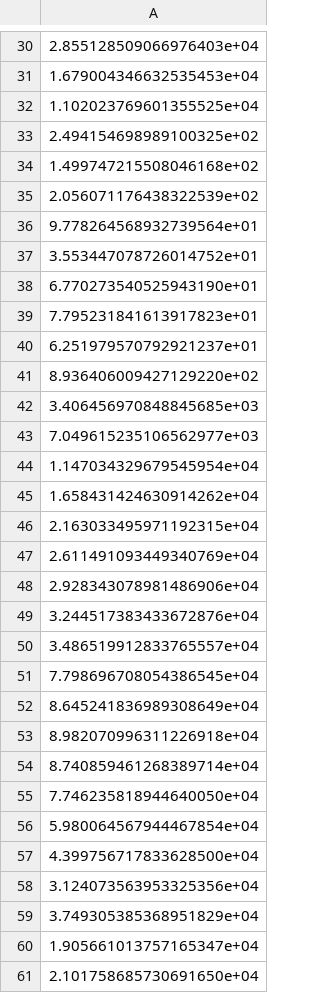
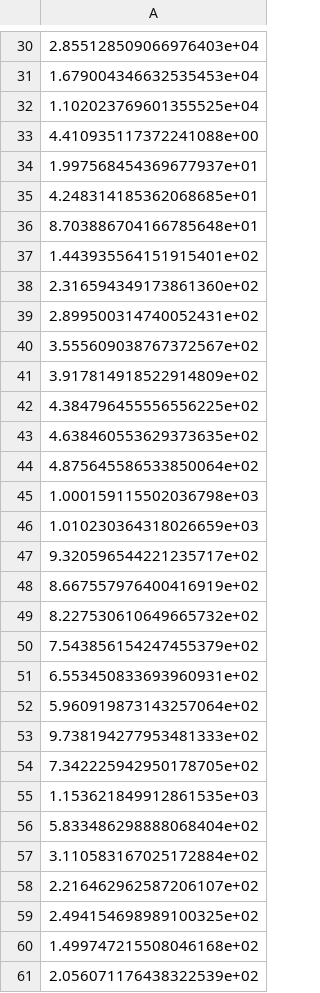
Before and after one commit to qhvuong/MINERvA_sterile, a CSV file: oscillations/mc_cv.csv, drawn as a sheet; only a part is shown, gaps mark what is left out; the shorter side is filled out with more unchanged rows; the diff covers the shown part only; the diff names each change by its address in the sheet, - before the commit and + after, or states it on an @@ line.

```diff
--- a/oscillations/mc_cv.csv
+++ b/oscillations/mc_cv.csv
+row 33: 4.410935117372241088e+00
+row 34: 1.997568454369677937e+01
+row 35: 4.248314185362068685e+01
+row 36: 8.703886704166785648e+01
+row 37: 1.443935564151915401e+02
+row 38: 2.316594349173861360e+02
+row 39: 2.899500314740052431e+02
+row 40: 3.555609038767372567e+02
+row 41: 3.917814918522914809e+02
+row 42: 4.384796455556556225e+02
+row 43: 4.638460553629373635e+02
+row 44: 4.875645586533850064e+02
+row 45: 1.000159115502036798e+03
+row 46: 1.010230364318026659e+03
+row 47: 9.320596544221235717e+02
+row 48: 8.667557976400416919e+02
+row 49: 8.227530610649665732e+02
+row 50: 7.543856154247455379e+02
+row 51: 6.553450833693960931e+02
+row 52: 5.960919873143257064e+02
+row 53: 9.738194277953481333e+02
+row 54: 7.342225942950178705e+02
+row 55: 1.153621849912861535e+03
+row 56: 5.833486298888068404e+02
+row 57: 3.110583167025172884e+02
+row 58: 2.216462962587206107e+02
```
Also changed, not shown: 24 removed rows and 26 edited cells elsewhere in this file, oscillations/data_cv.csv, oscillations/ryan_Amatrix.csv, 29 other files.
